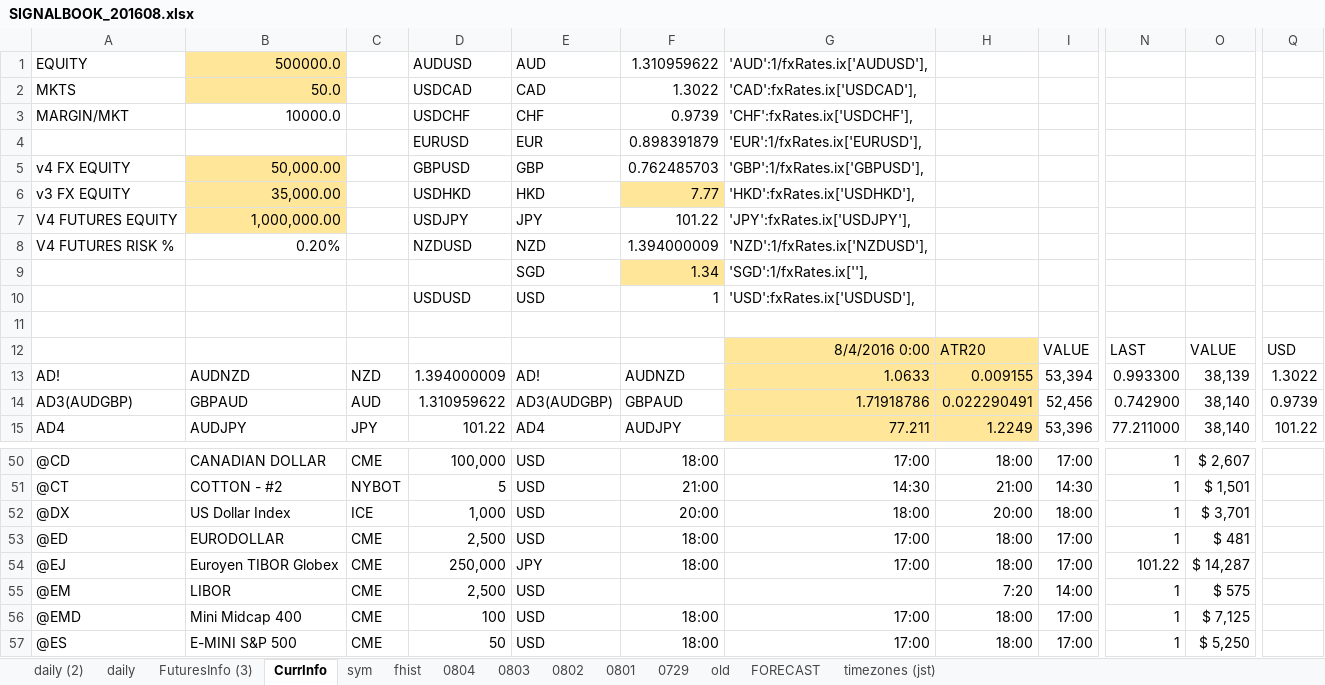
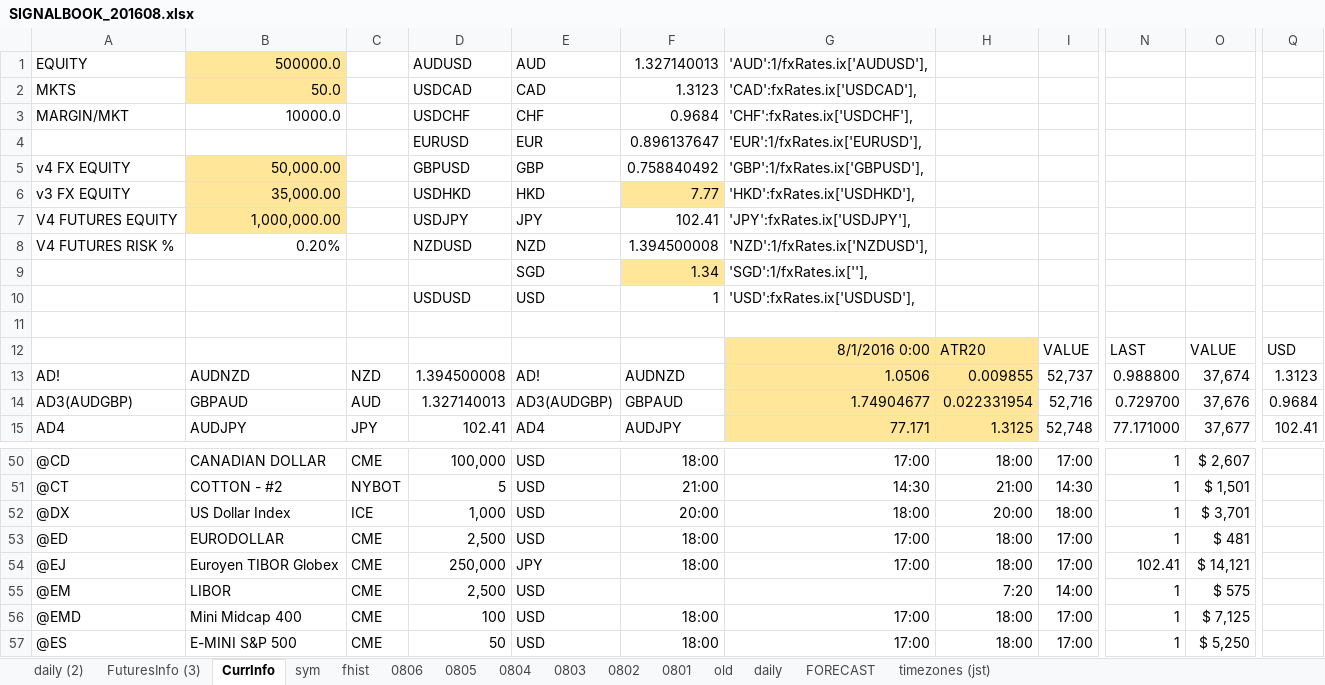
Before and after one commit to hasakura511/ML-TSDP, an Excel workbook: data/systems/SIGNALBOOK_201608.xlsx, sheet CurrInfo, drawn as a sheet; only a part is shown, gaps mark what is left out; values as stored, in another font and other column widths than the file's, no borders; the diff covers the shown part only; the diff names each change by its address in the sheet, - before the commit and + after, or states it on an @@ line.

```diff
--- a/data/systems/SIGNALBOOK_201608.xlsx (sheet CurrInfo)
+++ b/data/systems/SIGNALBOOK_201608.xlsx (sheet CurrInfo)
-sheet tab: 0729
+sheet tab: 0806
+sheet tab: 0805
@@ sheet tab order changed: daily (2) | FuturesInfo (3) | CurrInfo | sym | fhist | 0806 | 0805 | 0804 | 0803 | 0802 | 0801 | old | daily | FORECAST | timezones (jst) @@
-F1: 1.310959622
+F1: 1.327140013
-F2: 1.3022
+F2: 1.3123
-F3: 0.9739
+F3: 0.9684
-F4: 0.898391879
+F4: 0.896137647
-F5: 0.762485703
+F5: 0.758840492
-F7: 101.22
+F7: 102.41
-F8: 1.394000009
+F8: 1.394500008
-G12: 8/4/2016 0:00
+G12: 8/1/2016 0:00
-D13: 1.394000009
+D13: 1.394500008
-G13: 1.0633
+G13: 1.0506
-H13: 0.009155
+H13: 0.009855
-I13: 53,394
+I13: 52,737
-N13: 0.993300
+N13: 0.988800
-O13: 38,139
+O13: 37,674
-Q13: 1.3022
+Q13: 1.3123
-D14: 1.310959622
+D14: 1.327140013
-G14: 1.71918786
+G14: 1.74904677
-H14: 0.022290491
+H14: 0.022331954
-I14: 52,456
+I14: 52,716
-N14: 0.742900
+N14: 0.729700
-O14: 38,140
+O14: 37,676
-Q14: 0.9739
+Q14: 0.9684
-D15: 101.22
+D15: 102.41
-G15: 77.211
+G15: 77.171
-H15: 1.2249
+H15: 1.3125
-I15: 53,396
+I15: 52,748
-N15: 77.211000
+N15: 77.171000
-O15: 38,140
+O15: 37,677
-Q15: 101.22
+Q15: 102.41
-N54: 101.22
+N54: 102.41
-O54: $ 14,287
+O54: $ 14,121
```
Also changed, not shown: 237 edited cells elsewhere in this sheet, sheet 0804, sheet 0803, sheet 0801, sheet 0802, sheet daily (2), sheet old, 2 more sheets, formulas that keep their value, hidden cells, charts or pictures, 1 other file.
